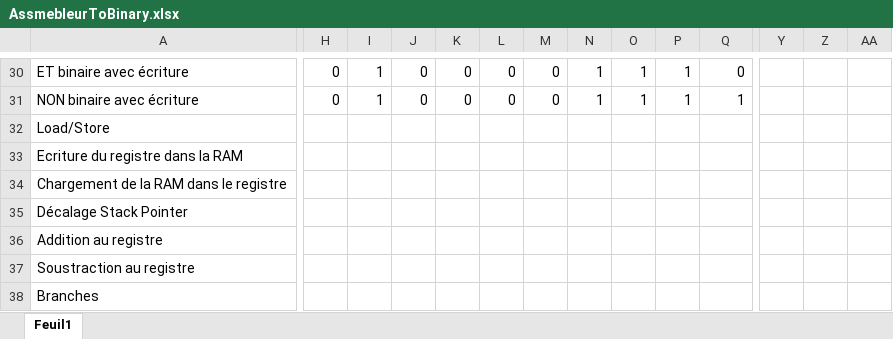
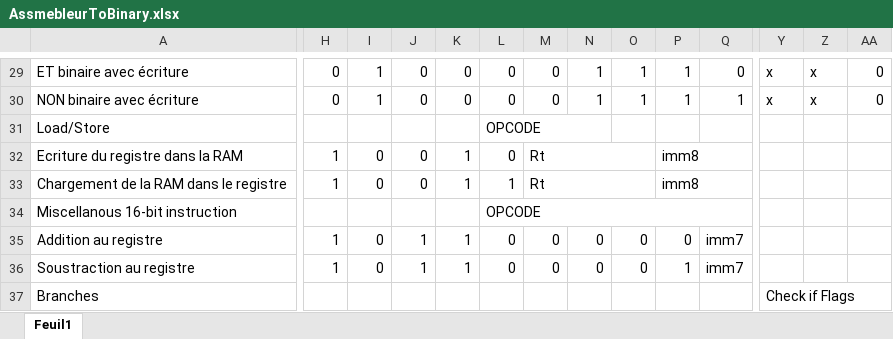
Before and after one commit to Gholab/Parm, an Excel workbook: doc/AssmebleurToBinary.xlsx, sheet Feuil1, drawn as a sheet; only a part is shown, gaps mark what is left out; values as stored, in another font and other column widths than the file's, no cell formats; removed rows and columns are numbered as before the commit, all else as after; rows hold the shown columns only; the diff covers the shown part only; the diff names each change by its address in the sheet, - before the commit and + after, or states it on an @@ line.

```diff
--- a/doc/AssmebleurToBinary.xlsx (sheet Feuil1)
+++ b/doc/AssmebleurToBinary.xlsx (sheet Feuil1)
-Y29:Y30: (empty)
+Y29:Y30: x
-Z29:Z30: (empty)
+Z29:Z30: x
-AA29:AA30: (empty)
+AA29:AA30: 0
-L31: (empty)
+L31: OPCODE
+L31:N31 merged
-H32:H33: (empty)
+H32:H33: 1
-I32:I33: (empty)
+I32:I33: 0
-J32:J33: (empty)
+J32:J33: 0
-K32:K33: (empty)
+K32:K33: 1
-L32: (empty)
+L32: 0
-M32:M33: (empty)
+M32:M33: Rt
+M32:O32 merged
-P32:P33: (empty)
+P32:P33: imm8
+P32:W32 merged
-L33: (empty)
+L33: 1
+M33:O33 merged
+P33:W33 merged
-row 35: Décalage Stack Pointer
+row 34: Miscellanous 16-bit instruction |  |  |  |  | OPCODE
-H35:H36: (empty)
+H35:H36: 1
-I35:I36: (empty)
+I35:I36: 0
-J35:J36: (empty)
+J35:J36: 1
-K35:K36: (empty)
+K35:K36: 1
-L35:L36: (empty)
+L35:L36: 0
-M35:M36: (empty)
+M35:M36: 0
-N35:N36: (empty)
+N35:N36: 0
-O35:O36: (empty)
+O35:O36: 0
-P35: (empty)
+P35: 0
-Q35:Q36: (empty)
+Q35:Q36: imm7
+Q35:W35 merged
-P36: (empty)
+P36: 1
+Q36:W36 merged
-Y37: (empty)
+Y37: Check if Flags
+Y37:AB37 merged
```
Also changed, not shown: 1 removed row, 242 edited cells and merged cells elsewhere in this sheet, cell formats, 2 other files.
